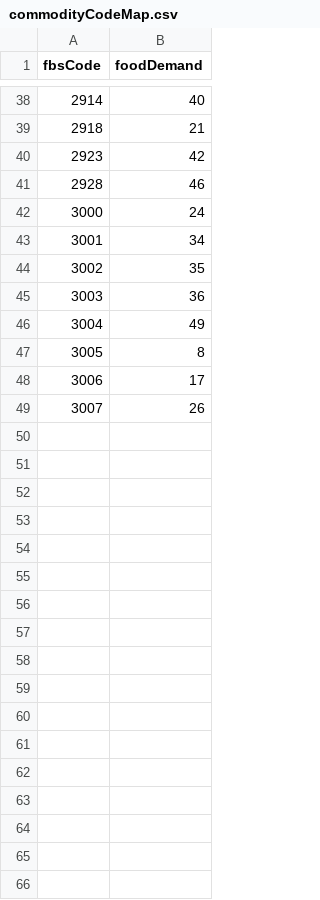
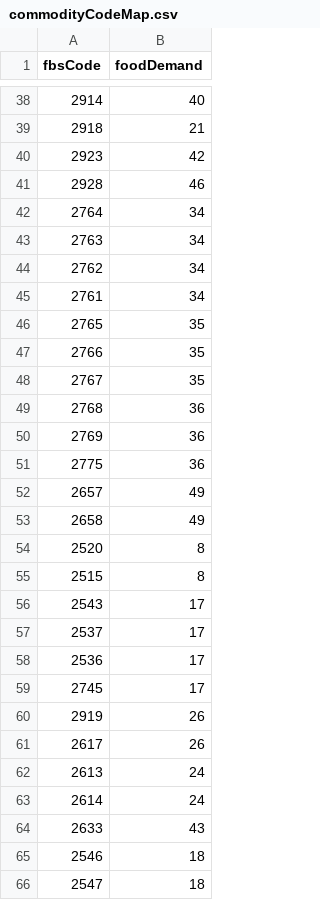
Before and after one commit to SWS-Methodology/faoswsFood, a CSV file: Data/commodityCodeMap.csv, drawn as a sheet; only a part is shown, gaps mark what is left out; the diff covers the shown part only.

Commit message:
Added more codes

```diff
--- a/Data/commodityCodeMap.csv
+++ b/Data/commodityCodeMap.csv
@@ -41,9 +41,26 @@ fbsCode,foodDemand
 2928,46
-3000,24
-3001,34
-3002,35
-3003,36
-3004,49
-3005,8
-3006,17
-3007,26
+2764,34
+2763,34
+2762,34
+2761,34
+2765,35
+2766,35
+2767,35
+2768,36
+2769,36
+2775,36
+2657,49
+2658,49
+2520,8
+2515,8
+2543,17
+2537,17
+2536,17
+2745,17
+2919,26
+2617,26
+2613,24
+2614,24
+2633,43
+2546,18
+2547,18
```
Also changed, not shown: 40 added rows and 1 edited cell elsewhere in this file.
